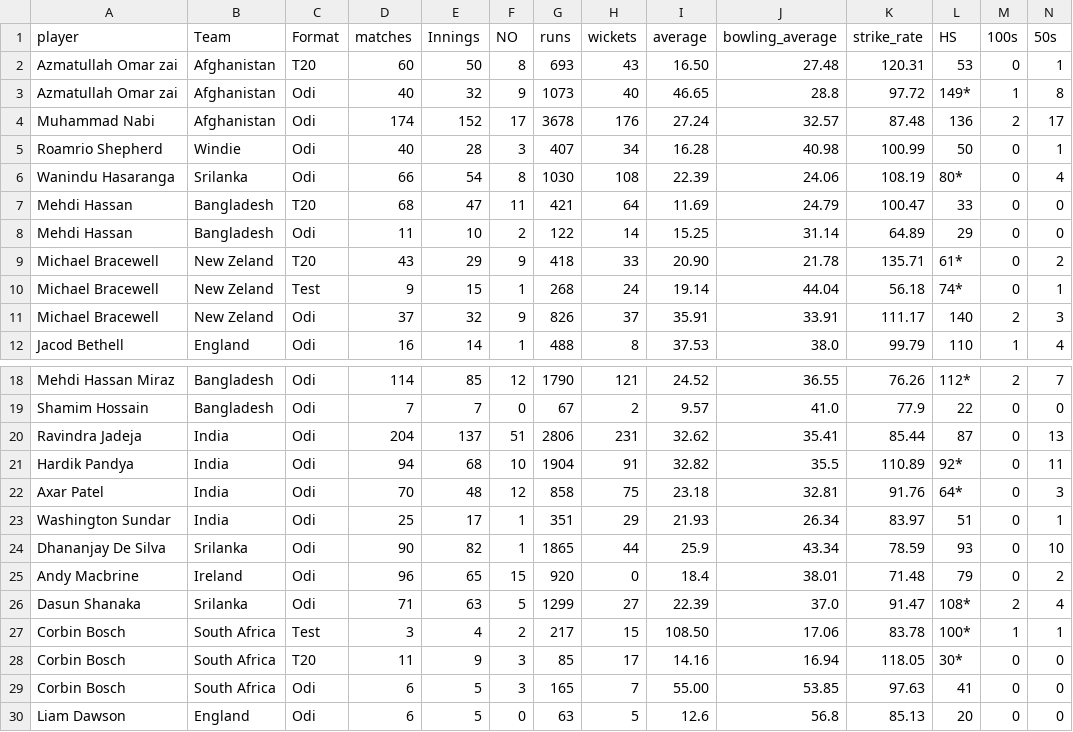
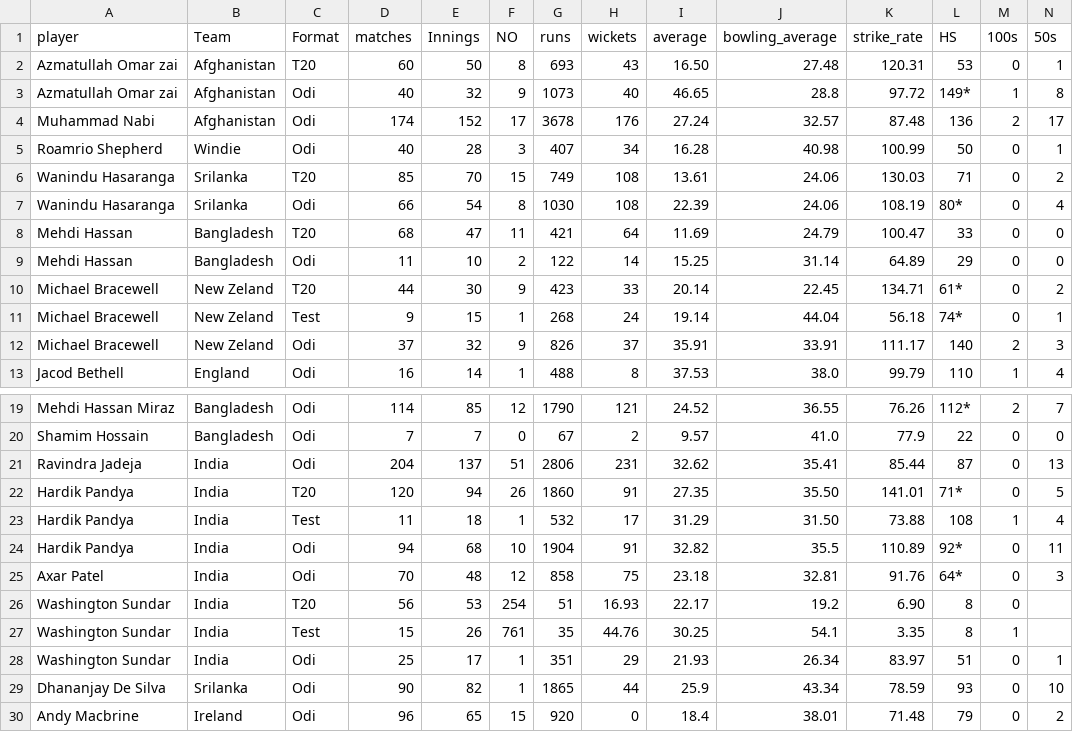
Before and after one commit to FarooqAzam21/Cricket-Analysis-Dashboard, a CSV file: odi_all_rounders.csv, drawn as a sheet; only a part is shown, gaps mark what is left out; the shorter side is filled out with more unchanged rows; addresses are those after the commit; rows hold the shown columns only; the diff names each change by its address in the sheet, - before the commit and + after, or states it on an @@ line.

```diff
--- a/odi_all_rounders.csv
+++ b/odi_all_rounders.csv
+row 6: Wanindu Hasaranga | Srilanka | T20 | 85 | 70 | 15 | 749 | 108 | 13.61 | 24.06 | 130.03 | 71 | 0 | 2
-D10 (matches): 43
+D10 (matches): 44
-E10 (Innings): 29
+E10 (Innings): 30
-G10 (runs): 418
+G10 (runs): 423
-I10 (average): 20.90
+I10 (average): 20.14
-J10 (bowling_average): 21.78
+J10 (bowling_average): 22.45
-K10 (strike_rate): 135.71
+K10 (strike_rate): 134.71
+row 22: Hardik Pandya | India | T20 | 120 | 94 | 26 | 1860 | 91 | 27.35 | 35.50 | 141.01 | 71* | 0 | 5
+row 23: Hardik Pandya | India | Test | 11 | 18 | 1 | 532 | 17 | 31.29 | 31.50 | 73.88 | 108 | 1 | 4
+row 26: Washington Sundar | India | T20 | 56 | 53 | 254 | 51 | 16.93 | 22.17 | 19.2 | 6.90 | 8 | 0
+row 27: Washington Sundar | India | Test | 15 | 26 | 761 | 35 | 44.76 | 30.25 | 54.1 | 3.35 | 8 | 1
```
Also changed, not shown: odi_batsman.csv, odi_bowler.csv, 1 other file.
